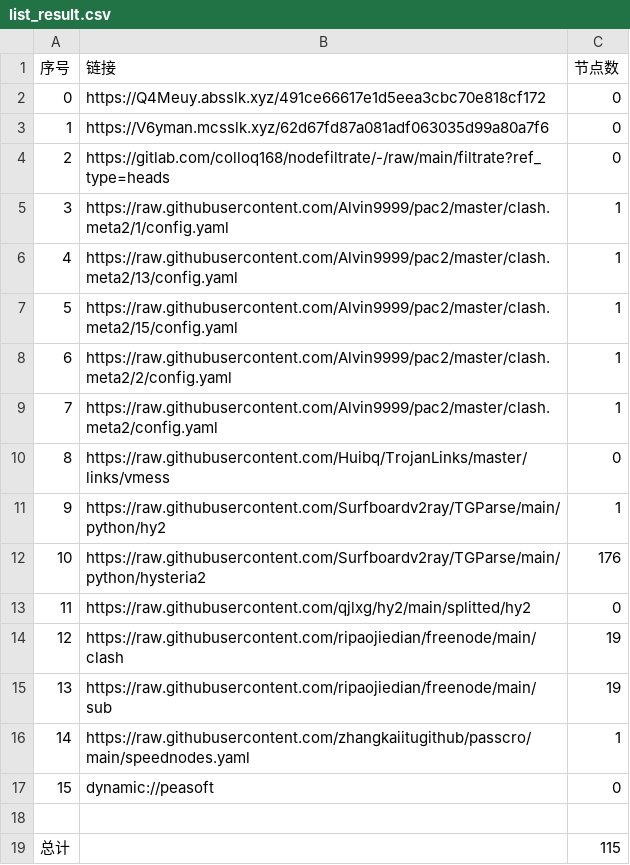
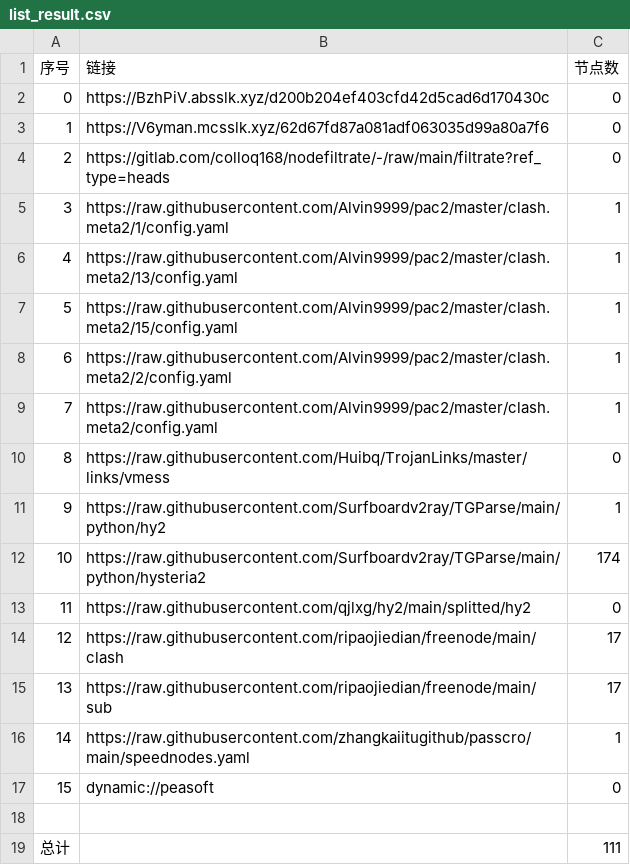
Before and after one commit to xihaoduo/AutoMergePublicNodes, a CSV file: list_result.csv, drawn as a sheet.

```diff
--- a/list_result.csv
+++ b/list_result.csv
@@ -1,3 +1,3 @@
 序号,链接,节点数
-0,https://Q4Meuy.absslk.xyz/491ce66617e1d5eea3cbc70e818cf172,0
+0,https://BzhPiV.absslk.xyz/d200b204ef403cfd42d5cad6d170430c,0
 1,https://V6yman.mcsslk.xyz/62d67fd87a081adf063035d99a80a7f6,0
@@ -11,6 +11,6 @@
 9,https://raw.githubusercontent.com/Surfboardv2ray/TGParse/main/python/hy2,1
-10,https://raw.githubusercontent.com/Surfboardv2ray/TGParse/main/python/hysteria2,176
+10,https://raw.githubusercontent.com/Surfboardv2ray/TGParse/main/python/hysteria2,174
 11,https://raw.githubusercontent.com/qjlxg/hy2/main/splitted/hy2,0
-12,https://raw.githubusercontent.com/ripaojiedian/freenode/main/clash,19
-13,https://raw.githubusercontent.com/ripaojiedian/freenode/main/sub,19
+12,https://raw.githubusercontent.com/ripaojiedian/freenode/main/clash,17
+13,https://raw.githubusercontent.com/ripaojiedian/freenode/main/sub,17
 14,https://raw.githubusercontent.com/zhangkaiitugithub/passcro/main/speednodes.yaml,1
@@ -18,2 +18,2 @@
 
-总计,,115
+总计,,111
```
Also changed, not shown: 18 other files.
